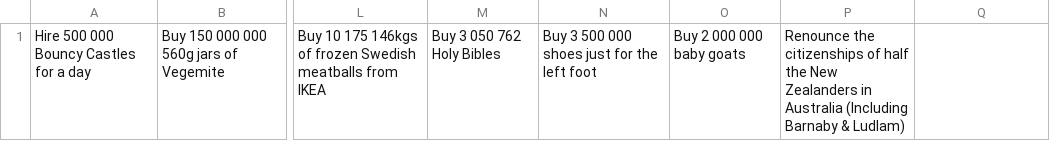
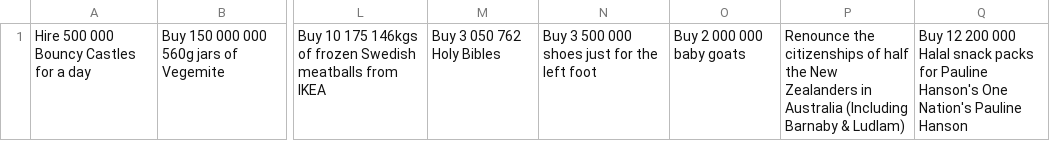
Before and after one commit to jackgordonlarkin/jackgordonlarkin.github.io, a CSV file: lol.csv, drawn as a sheet; only a part is shown, gaps mark what is left out; the diff names each change by its address in the sheet, - before the commit and + after, or states it on an @@ line.

Commit message:
Add files via upload

```diff
--- a/lol.csv
+++ b/lol.csv
-Q1: (empty)
+Q1: Buy 12 200 000 Halal snack packs for Pauline Hanson's One Nation's Pauline Hanson
```
